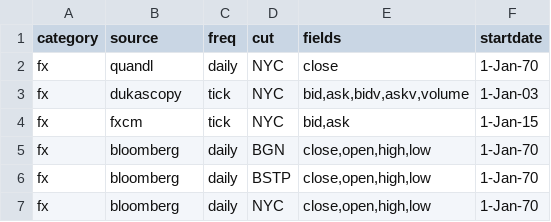
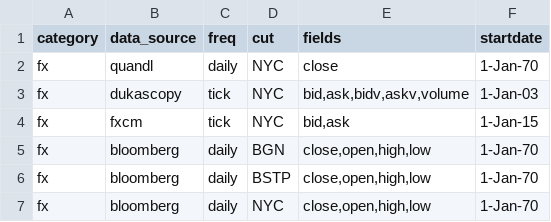
Before and after one commit to cuemacro/findatapy, a CSV file: findatapy/conf/time_series_categories_fields.csv, drawn as a sheet; only a part is shown.

```diff
--- a/findatapy/conf/time_series_categories_fields.csv
+++ b/findatapy/conf/time_series_categories_fields.csv
@@ -1,2 +1,2 @@
-category,source,freq,cut,fields,startdate
+category,data_source,freq,cut,fields,startdate
 fx,quandl,daily,NYC,close,1-Jan-70
```
Also changed, not shown: 14 other files.
